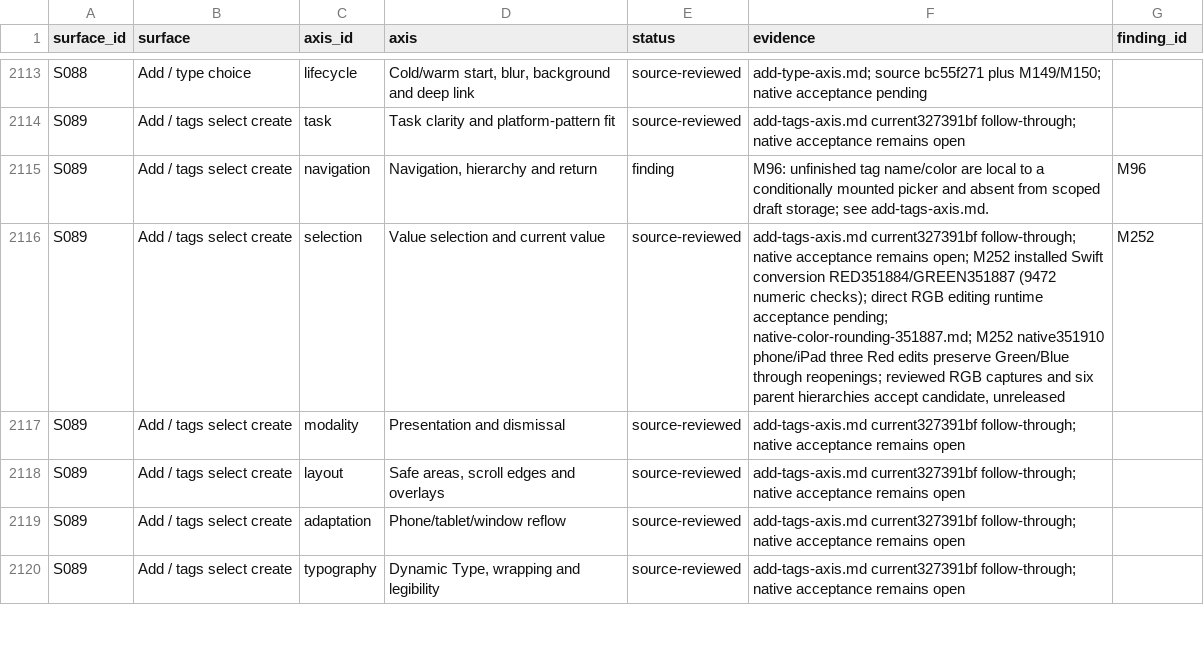
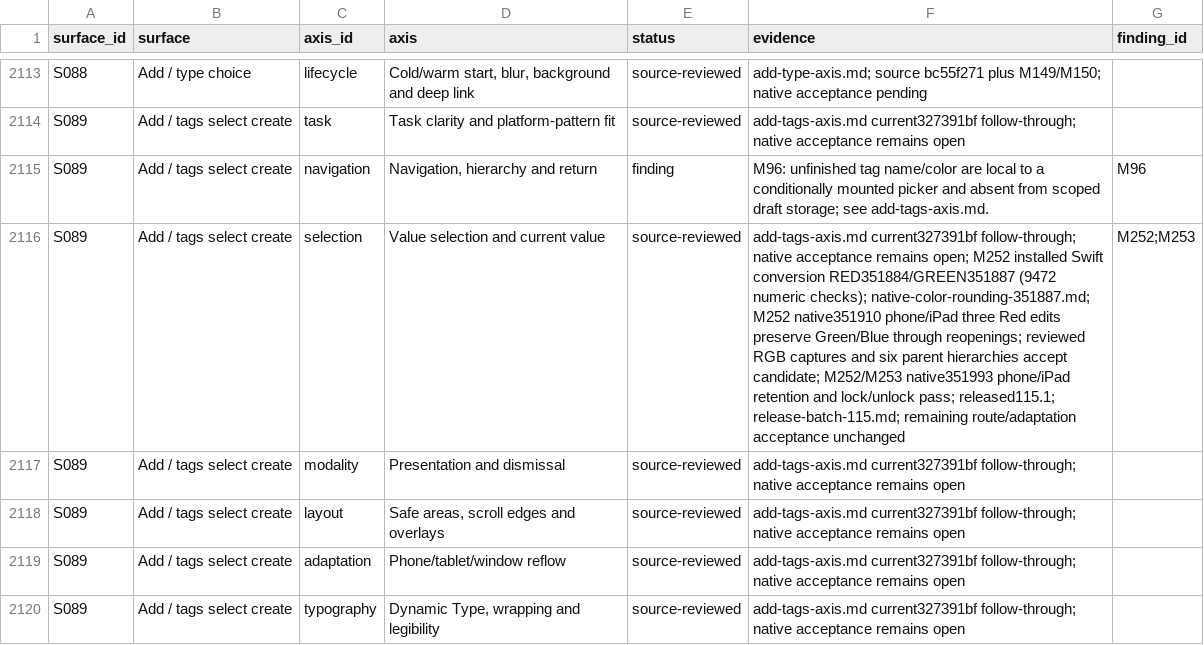
Before and after one commit to elsell/stuffstash, a CSV file: docs/reports/mobile-ui-remediation-2026-09-14/matrix.csv, drawn as a sheet; only a part is shown, gaps mark what is left out; the diff covers the shown part only.

Commit message:
docs(audit): reconcile native evidence and TestFlight 115 release

```diff
--- a/docs/reports/mobile-ui-remediation-2026-09-14/matrix.csv
+++ b/docs/reports/mobile-ui-remediation-2026-09-14/matrix.csv
@@ -2115,3 +2115,3 @@ S089,Add / tags select create,task,Task clarity and platform-pattern fit,source-
 S089,Add / tags select create,navigation,"Navigation, hierarchy and return",finding, M96: unfinished tag name/color are local to a conditionally mounted picker and absent from scoped draft storage; see add-tags-axis.md.,M96
-S089,Add / tags select create,selection,Value selection and current value,source-reviewed,"add-tags-axis.md current327391bf follow-through; native acceptance remains open; M252 installed Swift conversion RED351884/GREEN351887 (9472 numeric checks); direct RGB editing runtime acceptance pending; native-color-rounding-351887.md; M252 native351910 phone/iPad three Red edits preserve Green/Blue through reopenings; reviewed RGB captures and six parent hierarchies accept candidate, unreleased",M252
+S089,Add / tags select create,selection,Value selection and current value,source-reviewed,add-tags-axis.md current327391bf follow-through; native acceptance remains open; M252 installed Swift conversion RED351884/GREEN351887 (9472 numeric checks); native-color-rounding-351887.md; M252 native351910 phone/iPad three Red edits preserve Green/Blue through reopenings; reviewed RGB captures and six parent hierarchies accept candidate; M252/M253 native351993 phone/iPad retention and lock/unlock pass; released115.1; release-batch-115.md; remaining route/adaptation acceptance unchanged,M252;M253
 S089,Add / tags select create,modality,Presentation and dismissal,source-reviewed,add-tags-axis.md current327391bf follow-through; native acceptance remains open,
```
Also changed, not shown: 4 edited cells elsewhere in this file, 9 other files.
